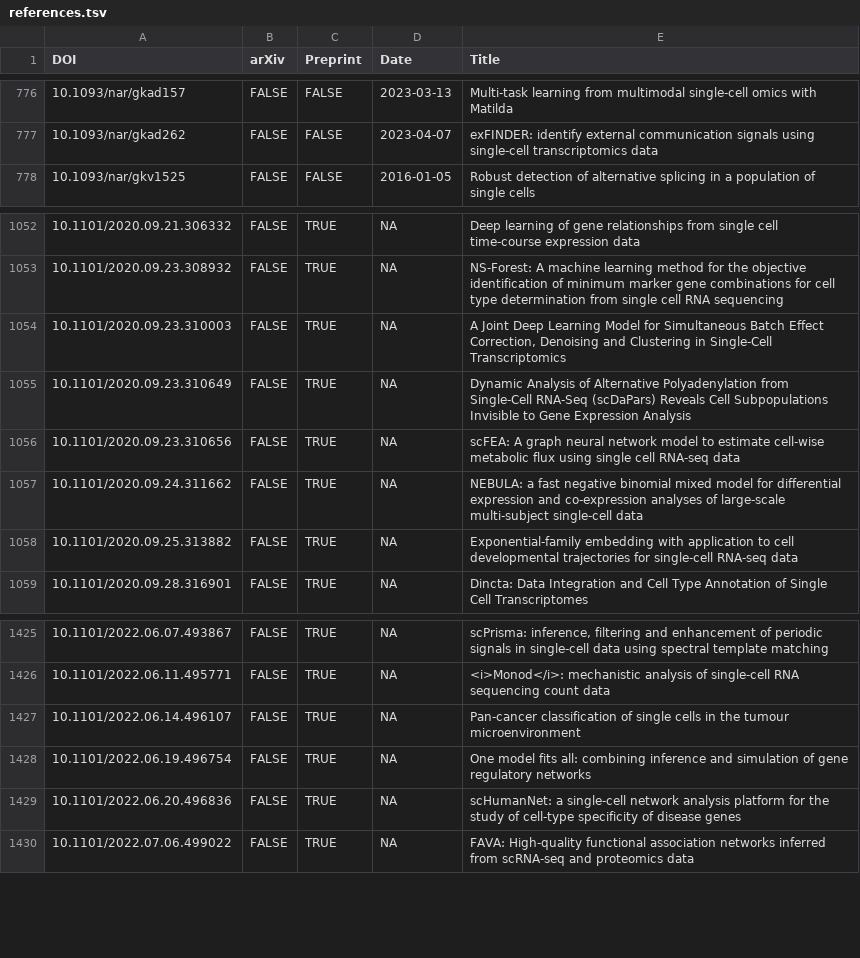
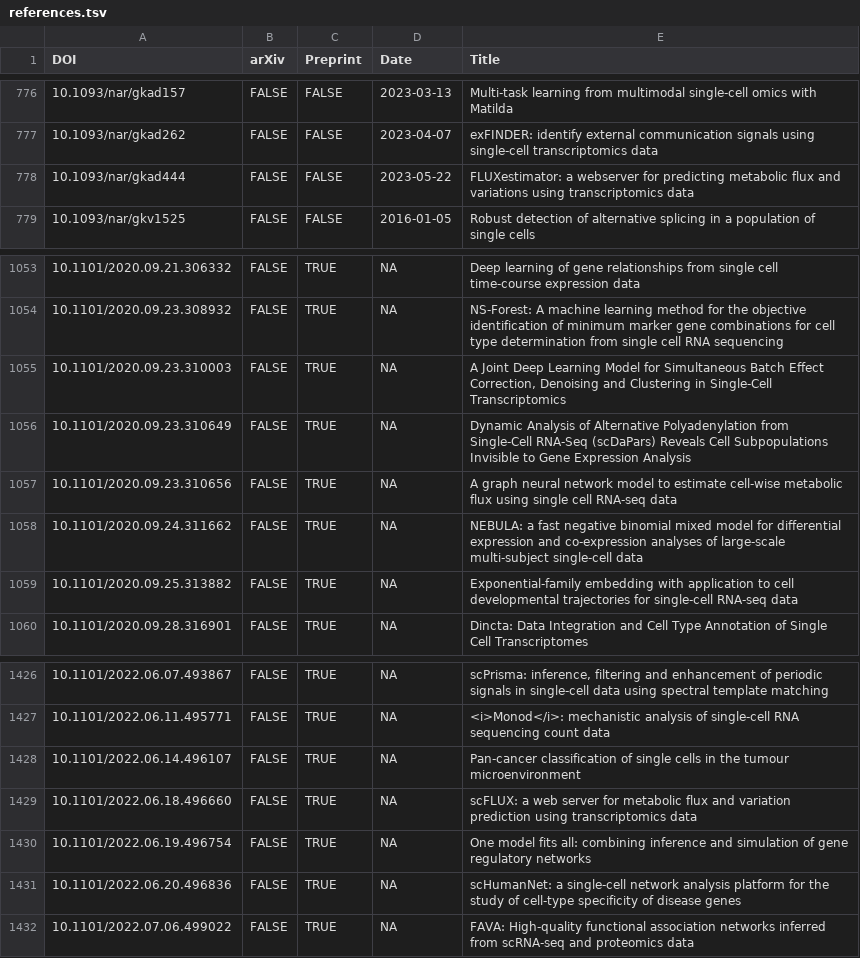
Before and after one commit to scRNA-tools/scRNA-tools, a TSV file: database/references.tsv, drawn as a sheet; only a part is shown, gaps mark what is left out.

```diff
--- a/database/references.tsv
+++ b/database/references.tsv
@@ -777,2 +777,3 @@ DOI	arXiv	Preprint	Date	Title
 10.1093/nar/gkad262	FALSE	FALSE	2023-04-07	exFINDER: identify external communication signals using single-cell transcriptomics data
+10.1093/nar/gkad444	FALSE	FALSE	2023-05-22	FLUXestimator: a webserver for predicting metabolic flux and variations using transcriptomics data
 10.1093/nar/gkv1525	FALSE	FALSE	2016-01-05	Robust detection of alternative splicing in a population of single cells
@@ -1055,3 +1056,3 @@ DOI	arXiv	Preprint	Date	Title
 10.1101/2020.09.23.310649	FALSE	TRUE	NA	Dynamic Analysis of Alternative Polyadenylation from Single-Cell RNA-Seq (scDaPars) Reveals Cell Subpopulations Invisible to Gene Expression Analysis
-10.1101/2020.09.23.310656	FALSE	TRUE	NA	scFEA: A graph neural network model to estimate cell-wise metabolic flux using single cell RNA-seq data
+10.1101/2020.09.23.310656	FALSE	TRUE	NA	A graph neural network model to estimate cell-wise metabolic flux using single cell RNA-seq data
 10.1101/2020.09.24.311662	FALSE	TRUE	NA	NEBULA: a fast negative binomial mixed model for differential expression and co-expression analyses of large-scale multi-subject single-cell data
@@ -1427,2 +1428,3 @@ DOI	arXiv	Preprint	Date	Title
 10.1101/2022.06.14.496107	FALSE	TRUE	NA	Pan-cancer classification of single cells in the tumour microenvironment
+10.1101/2022.06.18.496660	FALSE	TRUE	NA	scFLUX: a web server for metabolic flux and variation prediction using transcriptomics data
 10.1101/2022.06.19.496754	FALSE	TRUE	NA	One model fits all: combining inference and simulation of gene regulatory networks
```
Also changed, not shown: database/doi-idx.tsv, database/reference-links.tsv, 1 other file.
